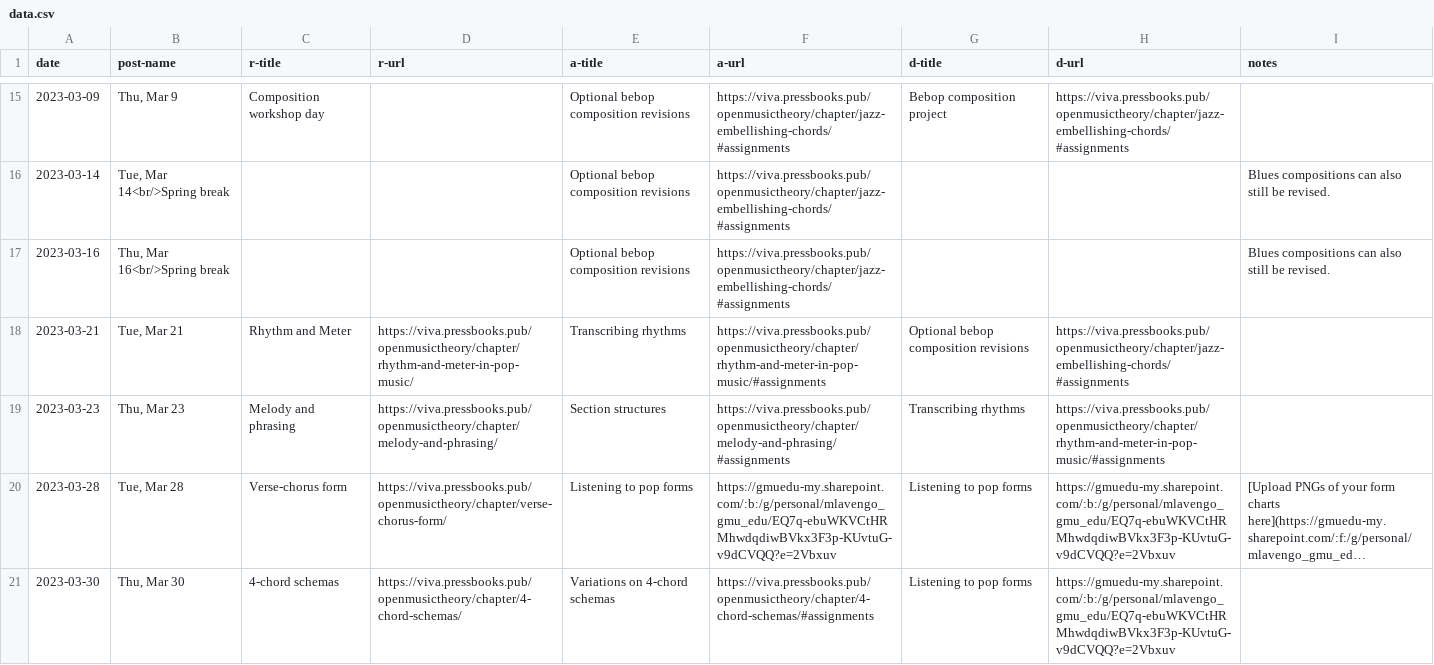
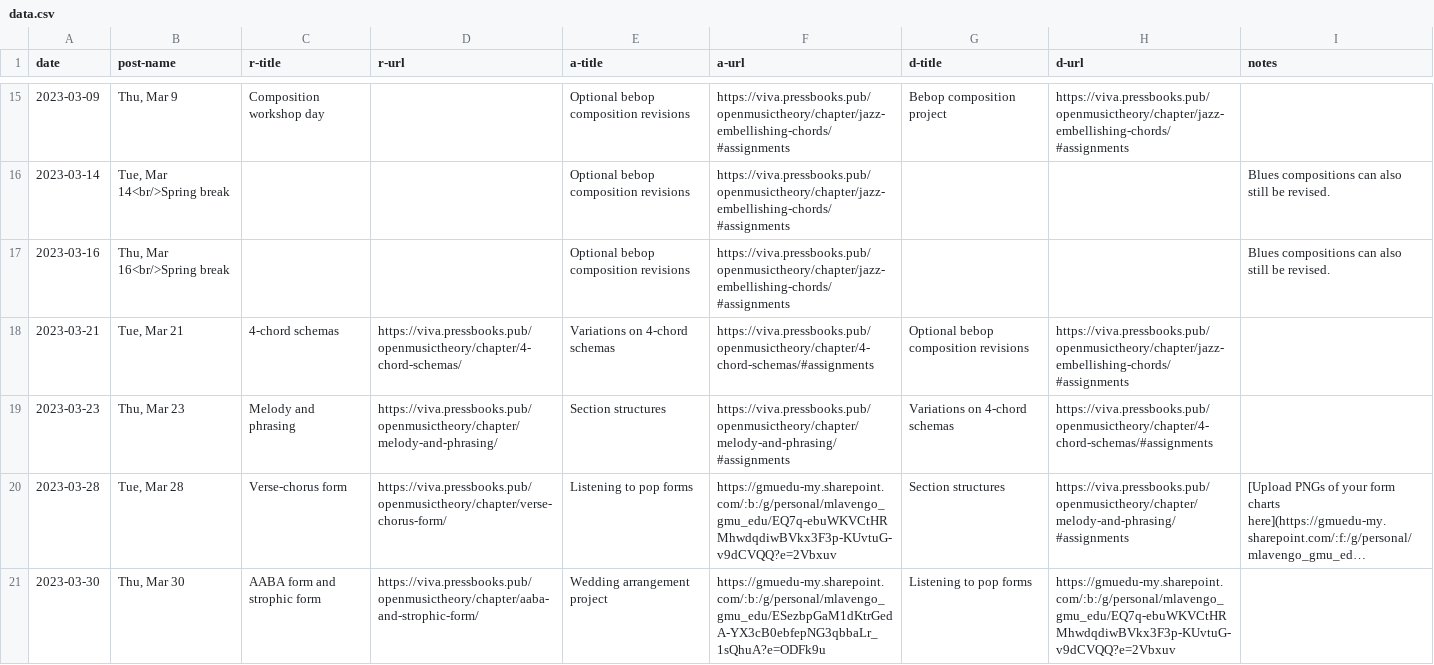
Before and after one commit to meganlavengood/musi216, a CSV file: calendar_generator/data.csv, drawn as a sheet; only a part is shown, gaps mark what is left out; long unchanged cells end in …; the diff covers the shown part only; the diff names each change by its address in the sheet, - before the commit and + after, or states it on an @@ line.

Commit message:
new calendar

```diff
--- a/calendar_generator/data.csv
+++ b/calendar_generator/data.csv
-C18 (r-title): Rhythm and Meter
+C18 (r-title): 4-chord schemas
-D18 (r-url): https://viva.pressbooks.pub/openmusictheory/chapter/rhythm-and-meter-in-pop-music/
+D18 (r-url): https://viva.pressbooks.pub/openmusictheory/chapter/4-chord-schemas/
-E18 (a-title): Transcribing rhythms
+E18 (a-title): Variations on 4-chord schemas
-F18 (a-url): https://viva.pressbooks.pub/openmusictheory/chapter/rhythm-and-meter-in-pop-music/#assignments
+F18 (a-url): https://viva.pressbooks.pub/openmusictheory/chapter/4-chord-schemas/#assignments
-G19 (d-title): Transcribing rhythms
+G19 (d-title): Variations on 4-chord schemas
-H19 (d-url): https://viva.pressbooks.pub/openmusictheory/chapter/rhythm-and-meter-in-pop-music/#assignments
+H19 (d-url): https://viva.pressbooks.pub/openmusictheory/chapter/4-chord-schemas/#assignments
-G20 (d-title): Listening to pop forms
+G20 (d-title): Section structures
-H20 (d-url): https://gmuedu-my.sharepoint.com/:b:/g/personal/mlavengo_gmu_edu/EQ7q-ebuWKVCtHRMhwdqdiwBVkx3F3p-KUvtuG-v9dCVQQ?e=2Vbxuv
+H20 (d-url): https://viva.pressbooks.pub/openmusictheory/chapter/melody-and-phrasing/#assignments
-C21 (r-title): 4-chord schemas
+C21 (r-title): AABA form and strophic form
-D21 (r-url): https://viva.pressbooks.pub/openmusictheory/chapter/4-chord-schemas/
+D21 (r-url): https://viva.pressbooks.pub/openmusictheory/chapter/aaba-and-strophic-form/
-E21 (a-title): Variations on 4-chord schemas
+E21 (a-title): Wedding arrangement project
-F21 (a-url): https://viva.pressbooks.pub/openmusictheory/chapter/4-chord-schemas/#assignments
+F21 (a-url): https://gmuedu-my.sharepoint.com/:b:/g/personal/mlavengo_gmu_edu/ESezbpGaM1dKtrGedA-YX3cB0ebfepNG3qbbaLr_1sQhuA?e=ODFk9u
```
Also changed, not shown: 12 edited cells elsewhere in this file, 11 other files.
